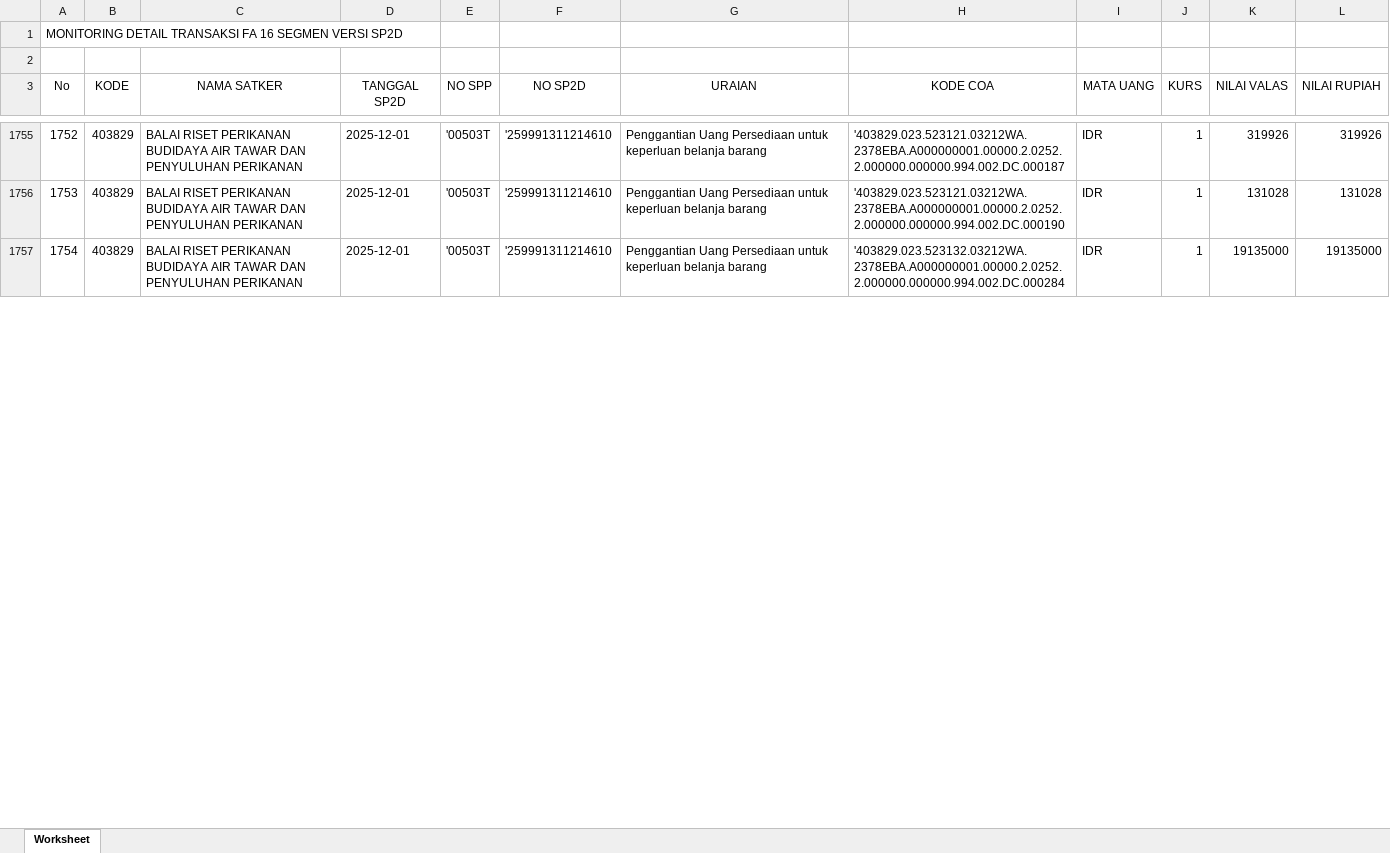
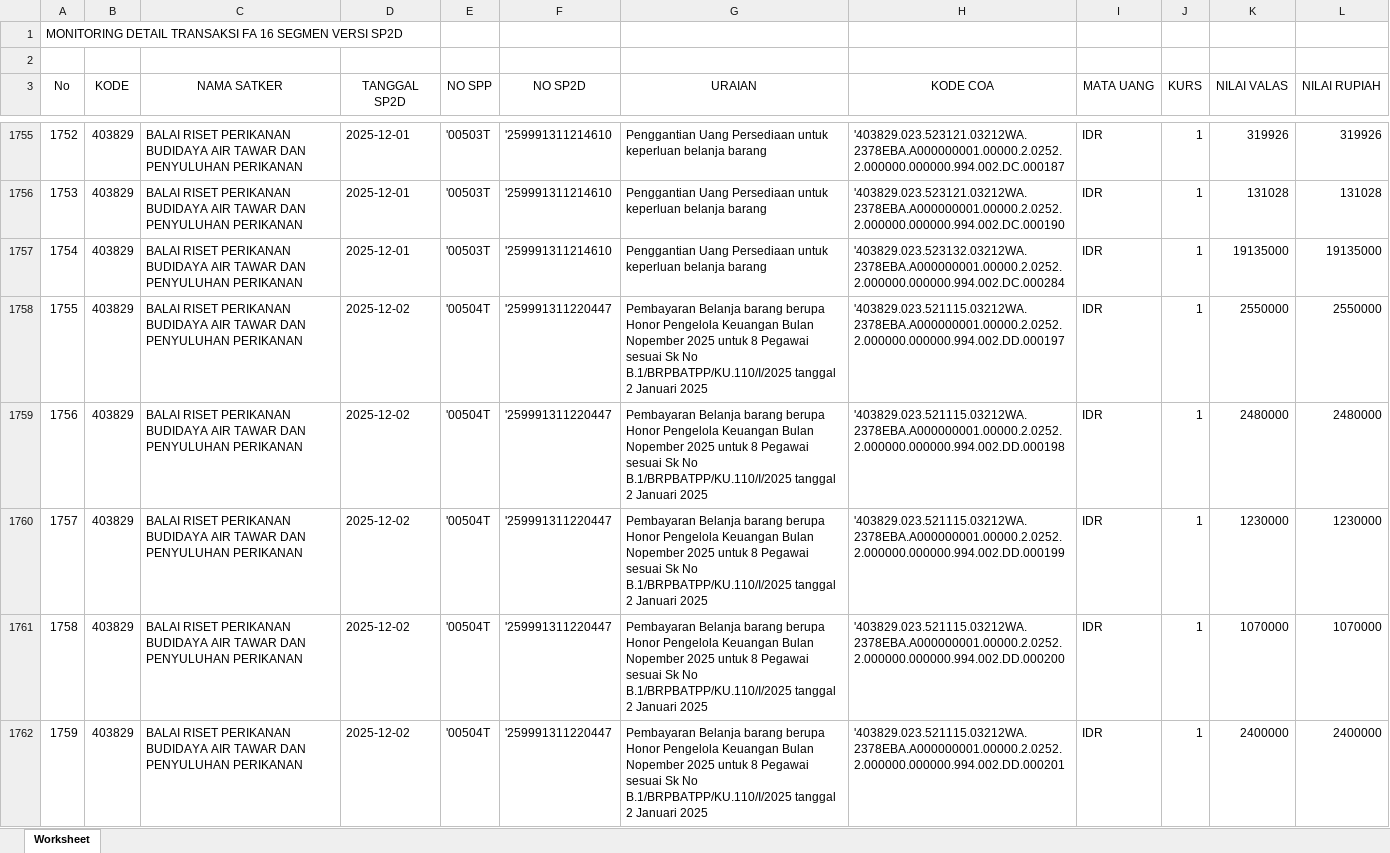
Before and after one commit to eemenk/TA.2025, an Excel workbook: Database/MONITORING DETAIL TRANSAKSI FA 16 SEGMEN VERSI SP2D.xlsx, sheet Worksheet, drawn as a sheet; only a part is shown, gaps mark what is left out; values as stored, in another font and other column widths than the file's, no borders; the diff covers the shown part only; the diff names each change by its address in the sheet, - before the commit and + after, or states it on an @@ line.

```diff
--- a/Database/MONITORING DETAIL TRANSAKSI FA 16 SEGMEN VERSI SP2D.xlsx (sheet Worksheet)
+++ b/Database/MONITORING DETAIL TRANSAKSI FA 16 SEGMEN VERSI SP2D.xlsx (sheet Worksheet)
+row 1758: 1755 | 403829 | BALAI RISET PERIKANAN BUDIDAYA AIR TAWAR DAN PENYULUHAN PERIKANAN | 2025-12-02 | '00504T | '259991311220447 | Pembayaran Belanja barang berupa Honor Pengelola Keuangan Bulan Nopember 2025 untuk 8 Pegawai sesuai Sk No B.1/BRPBATPP/KU.110/I/2025 tanggal 2 Januari 2025 | '403829.023.521115.03212WA.2378EBA.A000000001.00000.2.0252.2.000000.000000.994.002.DD.000197 | IDR | 1 | 2550000 | 2550000
+row 1759: 1756 | 403829 | BALAI RISET PERIKANAN BUDIDAYA AIR TAWAR DAN PENYULUHAN PERIKANAN | 2025-12-02 | '00504T | '259991311220447 | Pembayaran Belanja barang berupa Honor Pengelola Keuangan Bulan Nopember 2025 untuk 8 Pegawai sesuai Sk No B.1/BRPBATPP/KU.110/I/2025 tanggal 2 Januari 2025 | '403829.023.521115.03212WA.2378EBA.A000000001.00000.2.0252.2.000000.000000.994.002.DD.000198 | IDR | 1 | 2480000 | 2480000
+row 1760: 1757 | 403829 | BALAI RISET PERIKANAN BUDIDAYA AIR TAWAR DAN PENYULUHAN PERIKANAN | 2025-12-02 | '00504T | '259991311220447 | Pembayaran Belanja barang berupa Honor Pengelola Keuangan Bulan Nopember 2025 untuk 8 Pegawai sesuai Sk No B.1/BRPBATPP/KU.110/I/2025 tanggal 2 Januari 2025 | '403829.023.521115.03212WA.2378EBA.A000000001.00000.2.0252.2.000000.000000.994.002.DD.000199 | IDR | 1 | 1230000 | 1230000
+row 1761: 1758 | 403829 | BALAI RISET PERIKANAN BUDIDAYA AIR TAWAR DAN PENYULUHAN PERIKANAN | 2025-12-02 | '00504T | '259991311220447 | Pembayaran Belanja barang berupa Honor Pengelola Keuangan Bulan Nopember 2025 untuk 8 Pegawai sesuai Sk No B.1/BRPBATPP/KU.110/I/2025 tanggal 2 Januari 2025 | '403829.023.521115.03212WA.2378EBA.A000000001.00000.2.0252.2.000000.000000.994.002.DD.000200 | IDR | 1 | 1070000 | 1070000
+row 1762: 1759 | 403829 | BALAI RISET PERIKANAN BUDIDAYA AIR TAWAR DAN PENYULUHAN PERIKANAN | 2025-12-02 | '00504T | '259991311220447 | Pembayaran Belanja barang berupa Honor Pengelola Keuangan Bulan Nopember 2025 untuk 8 Pegawai sesuai Sk No B.1/BRPBATPP/KU.110/I/2025 tanggal 2 Januari 2025 | '403829.023.521115.03212WA.2378EBA.A000000001.00000.2.0252.2.000000.000000.994.002.DD.000201 | IDR | 1 | 2400000 | 2400000
```
Also changed, not shown: 35 added rows and row numbers in column A elsewhere in this sheet, Database/Akrual.xlsx, Database/DAFTAR SP2D SATKER.xlsx, 3 other files.
